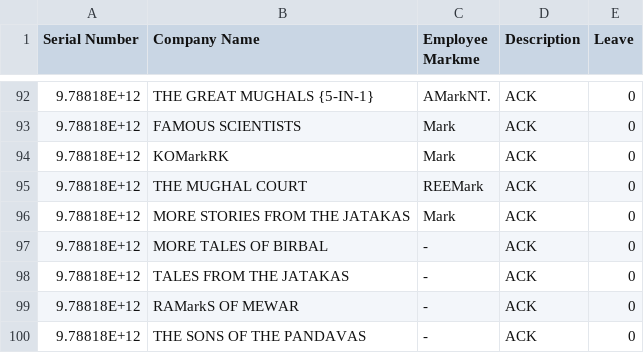
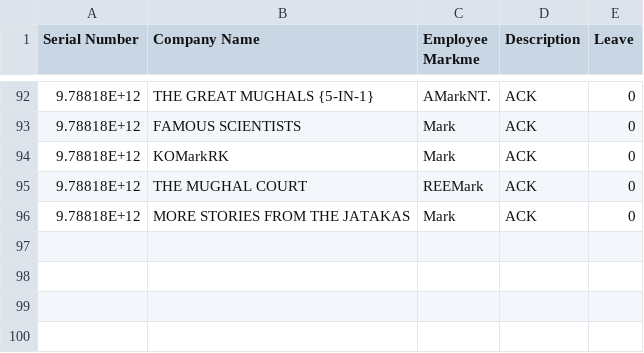
Before and after one commit to cloudflowdev/airflow, a CSV file: docs/apache-airflow/pipeline_example.csv, drawn as a sheet; only a part is shown, gaps mark what is left out; the diff names each change by its address in the sheet, - before the commit and + after, or states it on an @@ line.

Commit message:
Docs: Added new pipeline example for the tutorial docs (#16548)
Added hooks and changed whats next position as per request from #16084

```diff
--- a/docs/apache-airflow/pipeline_example.csv
+++ b/docs/apache-airflow/pipeline_example.csv
-row 97: 9.78818E+12 | MORE TALES OF BIRBAL | - | ACK | 0
-row 98: 9.78818E+12 | TALES FROM THE JATAKAS | - | ACK | 0
-row 99: 9.78818E+12 | RAMarkS OF MEWAR | - | ACK | 0
-row 100: 9.78818E+12 | THE SONS OF THE PANDAVAS | - | ACK | 0
```
Also changed, not shown: 2 other files.
